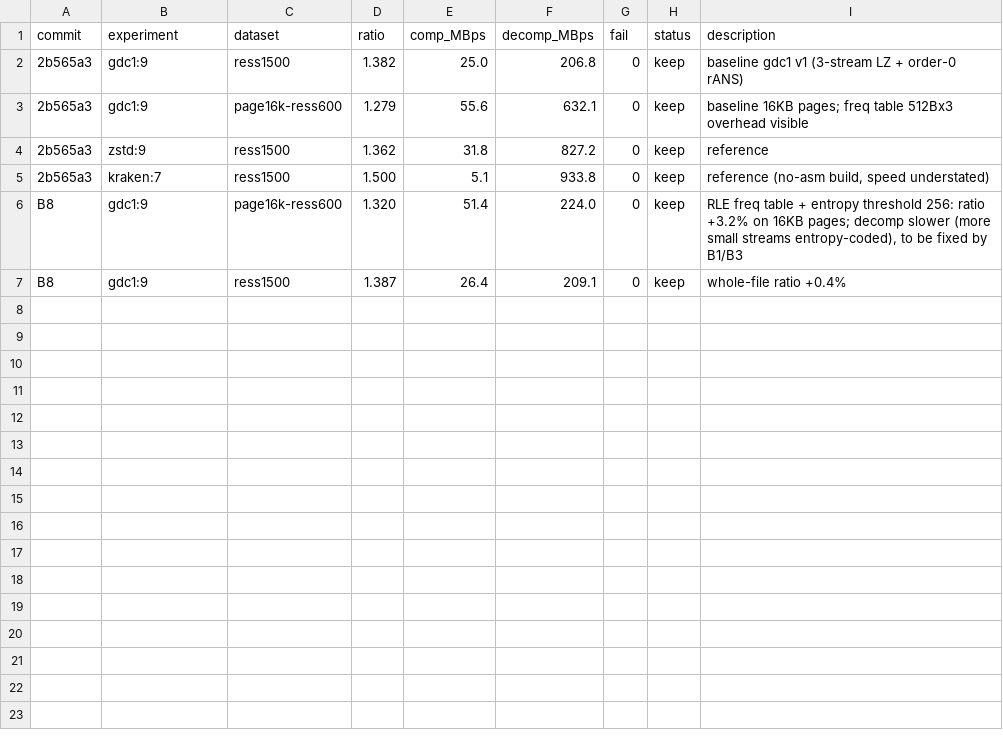
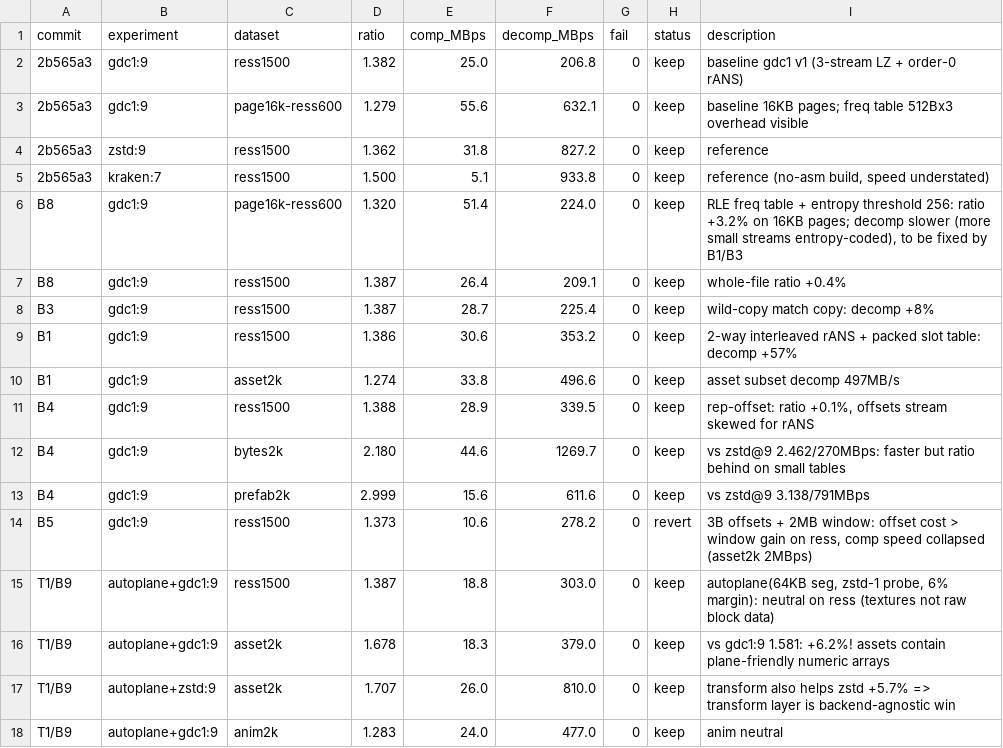
Before and after one commit to in-dreaming/gdc, a TSV file: eval/results.tsv, drawn as a sheet.

```diff
--- a/eval/results.tsv
+++ b/eval/results.tsv
@@ -7 +7,12 @@ B8	gdc1:9	page16k-ress600	1.320	51.4	224.0	0	keep	RLE freq table + entropy thres
 B8	gdc1:9	ress1500	1.387	26.4	209.1	0	keep	whole-file ratio +0.4%
+B3	gdc1:9	ress1500	1.387	28.7	225.4	0	keep	wild-copy match copy: decomp +8%
+B1	gdc1:9	ress1500	1.386	30.6	353.2	0	keep	2-way interleaved rANS + packed slot table: decomp +57%
+B1	gdc1:9	asset2k	1.274	33.8	496.6	0	keep	asset subset decomp 497MB/s
+B4	gdc1:9	ress1500	1.388	28.9	339.5	0	keep	rep-offset: ratio +0.1%, offsets stream skewed for rANS
+B4	gdc1:9	bytes2k	2.180	44.6	1269.7	0	keep	vs zstd@9 2.462/270MBps: faster but ratio behind on small tables
+B4	gdc1:9	prefab2k	2.999	15.6	611.6	0	keep	vs zstd@9 3.138/791MBps
+B5	gdc1:9	ress1500	1.373	10.6	278.2	0	revert	3B offsets + 2MB window: offset cost > window gain on ress, comp speed collapsed (asset2k 2MBps)
+T1/B9	autoplane+gdc1:9	ress1500	1.387	18.8	303.0	0	keep	autoplane(64KB seg, zstd-1 probe, 6% margin): neutral on ress (textures not raw block data)
+T1/B9	autoplane+gdc1:9	asset2k	1.678	18.3	379.0	0	keep	vs gdc1:9 1.581: +6.2%! assets contain plane-friendly numeric arrays
+T1/B9	autoplane+zstd:9	asset2k	1.707	26.0	810.0	0	keep	transform also helps zstd +5.7% => transform layer is backend-agnostic win
+T1/B9	autoplane+gdc1:9	anim2k	1.283	24.0	477.0	0	keep	anim neutral
```
Also changed, not shown: 3 other files.
